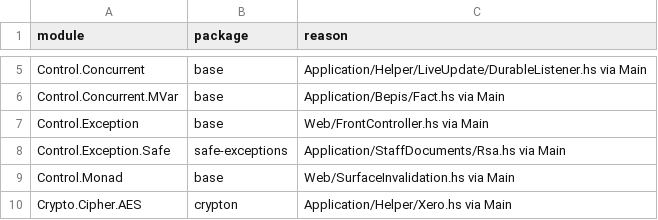
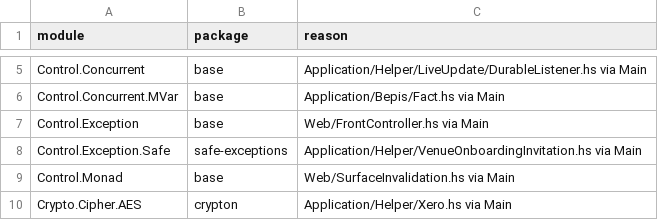
Before and after one commit to BeaudanBrown/ihp-roster, a TSV file: Config/nix/production-package-dependency-inventory.tsv, drawn as a sheet; only a part is shown, gaps mark what is left out.

```diff
--- a/Config/nix/production-package-dependency-inventory.tsv
+++ b/Config/nix/production-package-dependency-inventory.tsv
@@ -7,3 +7,3 @@ Control.Concurrent.MVar	base	Application/Bepis/Fact.hs via Main
 Control.Exception	base	Web/FrontController.hs via Main
-Control.Exception.Safe	safe-exceptions	Application/StaffDocuments/Rsa.hs via Main
+Control.Exception.Safe	safe-exceptions	Application/Helper/VenueOnboardingInvitation.hs via Main
 Control.Monad	base	Web/SurfaceInvalidation.hs via Main
```
Also changed, not shown: Config/nix/production-module-inventory.tsv, 18 other files.
